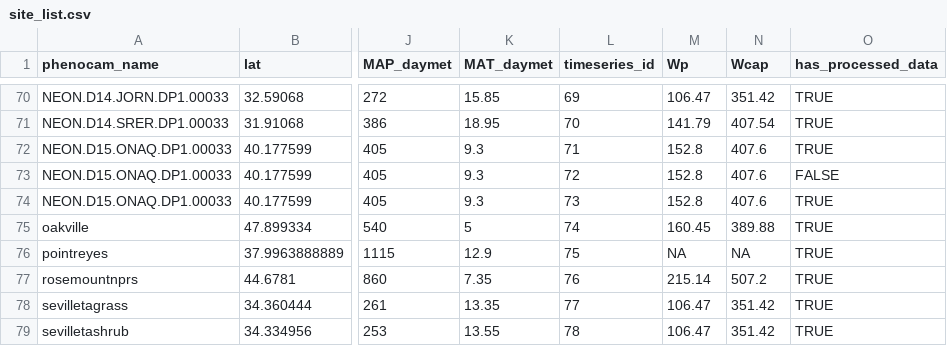
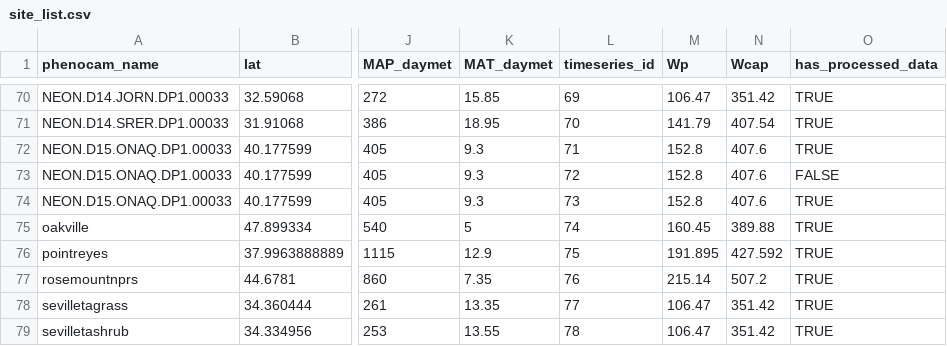
Before and after one commit to sdtaylor/PhenograssReplication, a CSV file: site_list.csv, drawn as a sheet; only a part is shown, gaps mark what is left out; the diff names each change by its address in the sheet, - before the commit and + after, or states it on an @@ line.

Commit message:
input soil info for pointreyes
i'ts lat/lon was in the ocean for the soils raster, so I queried
the values manually in qgis

```diff
--- a/site_list.csv
+++ b/site_list.csv
-M76 (Wp): NA
+M76 (Wp): 191.895
-N76 (Wcap): NA
+N76 (Wcap): 427.592
```
